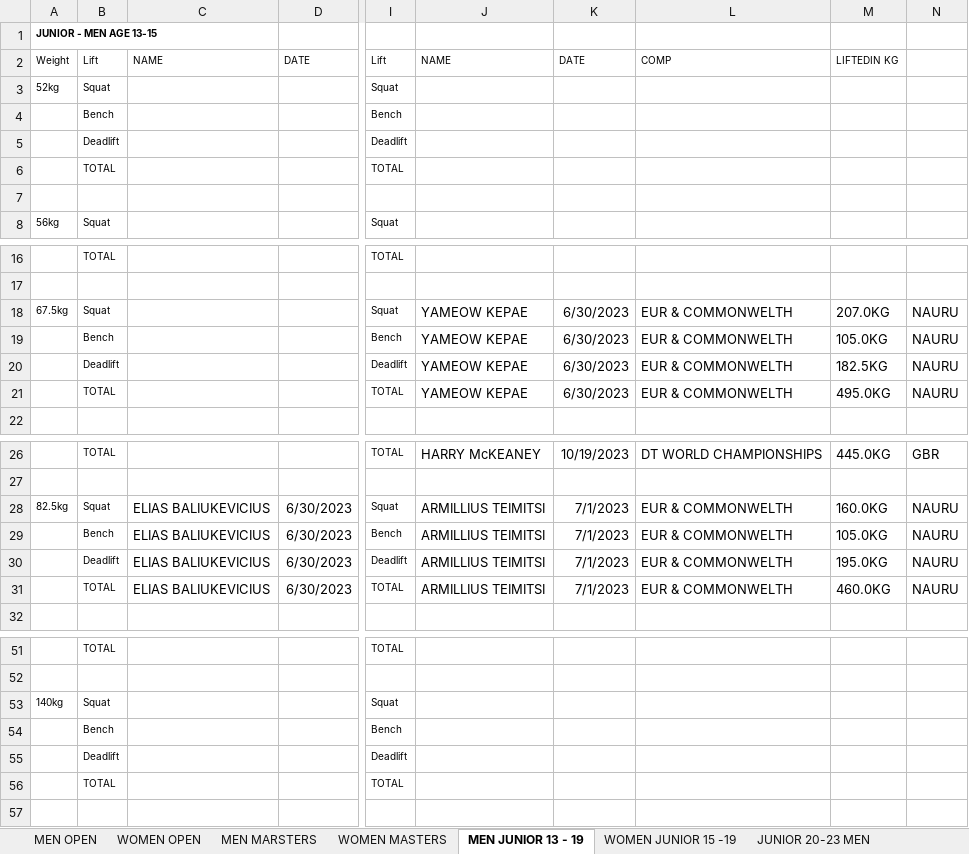
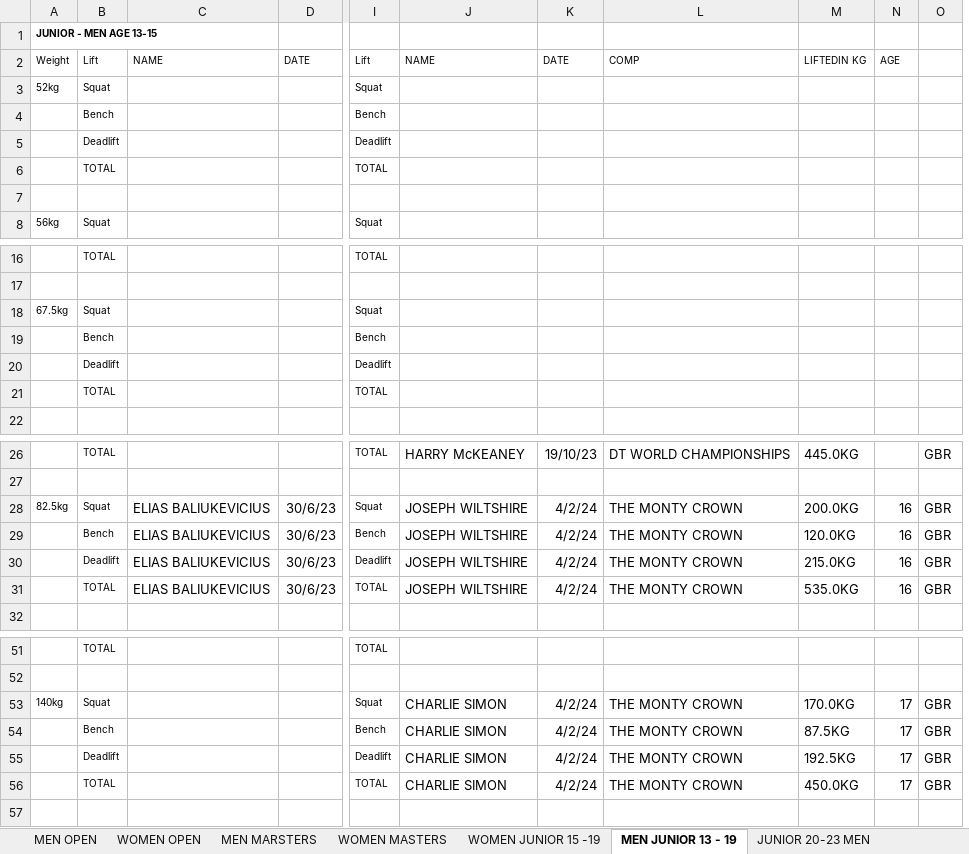
Before and after one commit to iamscottfreeman/bplf.co.uk, an Excel workbook: public/downloads/results/2024/british/TESTED-FP-RAW.xlsx, sheet MEN JUNIOR 13 - 19, drawn as a sheet; only a part is shown, gaps mark what is left out; values as stored, in another font and other column widths than the file's, no borders; removed rows and columns are numbered as before the commit, all else as after; rows hold the shown columns only; the diff names each change by its address in the sheet, - before the commit and + after, or states it on an @@ line.

```diff
--- a/public/downloads/results/2024/british/TESTED-FP-RAW.xlsx (sheet MEN JUNIOR 13 - 19)
+++ b/public/downloads/results/2024/british/TESTED-FP-RAW.xlsx (sheet MEN JUNIOR 13 - 19)
@@ sheet tab order changed: MEN OPEN | WOMEN OPEN | MEN MARSTERS | WOMEN MASTERS | WOMEN JUNIOR 15 -19 | MEN JUNIOR 13 - 19 | JUNIOR 20-23 MEN @@
-column D, row 2: DATE; rows 28-31: all 6/30/2023
+column D, row 2: DATE; rows 28-31: all 30/6/23
-column K, row 2: DATE; row 18: 6/30/2023; rows 26-31: 10/19/2023 |  | 7/1/2023 | 7/1/2023 | 7/1/2023 | 7/1/2023
+column K, row 2: DATE; rows 26-31: 19/10/23 |  | 4/2/24 | 4/2/24 | 4/2/24 | 4/2/24; row 53: 4/2/24
-column N, row 18: NAURU; rows 26-31: GBR |  | NAURU | NAURU | NAURU | NAURU
+column N, row 2: AGE; rows 28-31: all 16; row 53: 17
+column O, rows 26-31: GBR |  | GBR | GBR | GBR | GBR; row 53: GBR
-J18: YAMEOW KEPAE
+J18: (empty)
-L18: EUR & COMMONWELTH
+L18: (empty)
-M18: 207.0KG
+M18: (empty)
-row 19:  | Bench |  |  | Bench | YAMEOW KEPAE | 6/30/2023 | EUR & COMMONWELTH | 105.0KG | NAURU
-row 20:  | Deadlift |  |  | Deadlift | YAMEOW KEPAE | 6/30/2023 | EUR & COMMONWELTH | 182.5KG | NAURU
-row 21:  | TOTAL |  |  | TOTAL | YAMEOW KEPAE | 6/30/2023 | EUR & COMMONWELTH | 495.0KG | NAURU
@@ row 54 moved to row 19: Bench @@
@@ row 55 moved to row 20: Deadlift @@
@@ row 56 moved to row 21: TOTAL @@
-J28:J31: ARMILLIUS TEIMITSI
+J28:J31: JOSEPH WILTSHIRE
-L28:L31: EUR & COMMONWELTH
+L28:L31: THE MONTY CROWN
-M28: 160.0KG
+M28: 200.0KG
-M29: 105.0KG
+M29: 120.0KG
-M30: 195.0KG
+M30: 215.0KG
-M31: 460.0KG
+M31: 535.0KG
-J53: (empty)
+J53: CHARLIE SIMON
-L53: (empty)
+L53: THE MONTY CROWN
-M53: (empty)
+M53: 170.0KG
+row 54:  | Bench |  |  | Bench | CHARLIE SIMON | 4/2/24 | THE MONTY CROWN | 87.5KG | 17 | GBR
+row 55:  | Deadlift |  |  | Deadlift | CHARLIE SIMON | 4/2/24 | THE MONTY CROWN | 192.5KG | 17 | GBR
+row 56:  | TOTAL |  |  | TOTAL | CHARLIE SIMON | 4/2/24 | THE MONTY CROWN | 450.0KG | 17 | GBR
```
Also changed, not shown: sheet MEN MARSTERS, sheet MEN OPEN, sheet JUNIOR 20-23 MEN, sheet WOMEN JUNIOR 15 -19, public/downloads/results/2024/british/NON-TESTED-FP-CLASSIC-RAW.xlsx, public/downloads/results/2024/british/TESTED-CLASSIC-RAW-SINGLE-LIFTS.xlsx, 8 other files.
